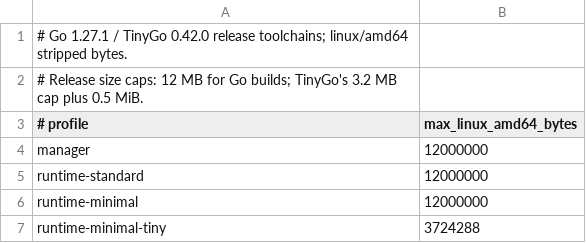
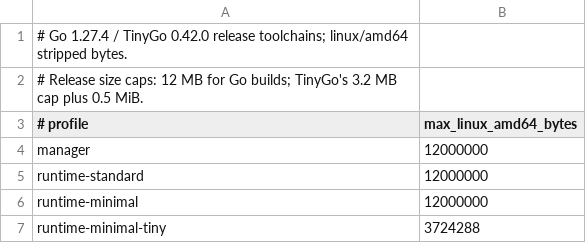
Before and after one commit to wago-org/wago, a TSV file: scripts/release-size-budgets.tsv, drawn as a sheet.

```diff
--- a/scripts/release-size-budgets.tsv
+++ b/scripts/release-size-budgets.tsv
@@ -1,2 +1,2 @@
-# Go 1.27.1 / TinyGo 0.42.0 release toolchains; linux/amd64 stripped bytes.
+# Go 1.27.4 / TinyGo 0.42.0 release toolchains; linux/amd64 stripped bytes.
 # Release size caps: 12 MB for Go builds; TinyGo's 3.2 MB cap plus 0.5 MiB.
```
Also changed, not shown: 9 other files.
